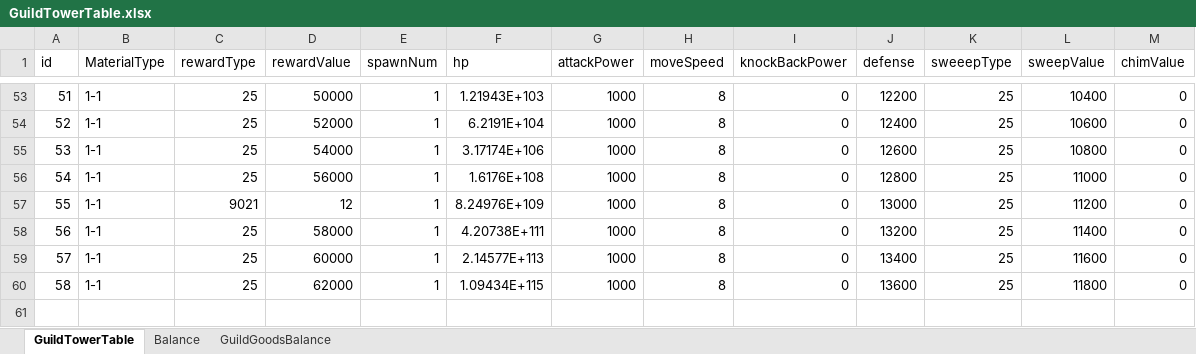
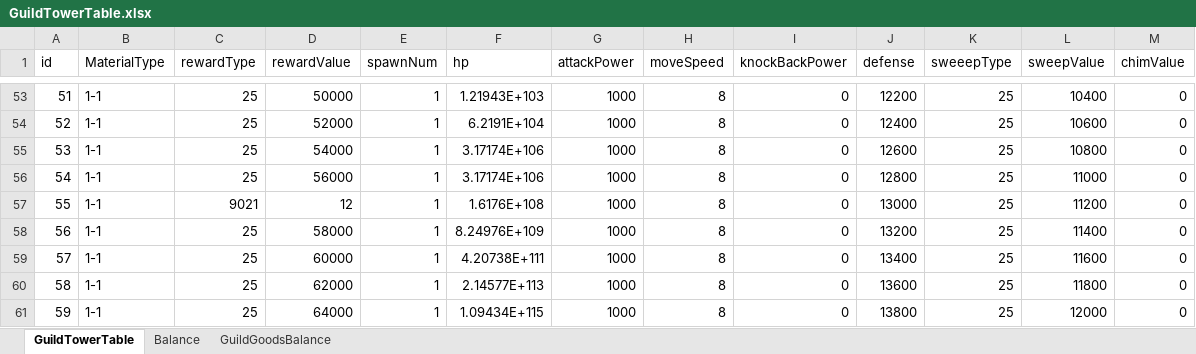
Before and after one commit to luckyzwei/Yosaki-1, an Excel workbook: Assets/06.Table/GuildTowerTable.xlsx, sheet GuildTowerTable, drawn as a sheet; only a part is shown, gaps mark what is left out; values as stored, in another font and other column widths than the file's, no borders; conditional formats not drawn; the diff names each change by its address in the sheet, - before the commit and + after, or states it on an @@ line.

```diff
--- a/Assets/06.Table/GuildTowerTable.xlsx (sheet GuildTowerTable)
+++ b/Assets/06.Table/GuildTowerTable.xlsx (sheet GuildTowerTable)
-F56 (hp): 1.6176E+108
+F56 (hp): 3.17174E+106
-F57 (hp): 8.24976E+109
+F57 (hp): 1.6176E+108
-F58 (hp): 4.20738E+111
+F58 (hp): 8.24976E+109
-F59 (hp): 2.14577E+113
+F59 (hp): 4.20738E+111
-F60 (hp): 1.09434E+115
+F60 (hp): 2.14577E+113
+row 61: 59 | 1-1 | 25 | 64000 | 1 | 1.09434E+115 | 1000 | 8 | 0 | 13800 | 25 | 12000 | 0
```
Also changed, not shown: formulas that keep their value, Assets/06.Table/Title_MagicBook.xlsx, Assets/06.Table/Title_Weapon.xlsx, 6 other files.
